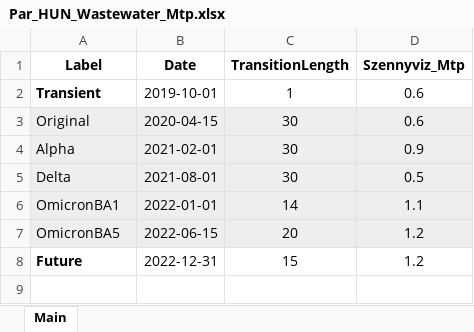
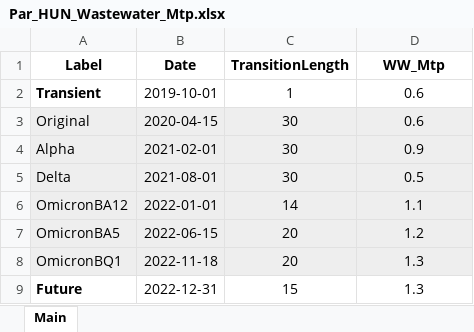
Before and after one commit to ppolcz/WBE-monitoring-for-COVID-19, an Excel workbook: Parameters/Par_HUN_Wastewater_Mtp.xlsx, sheet Main, drawn as a sheet; values as stored, in another font and other column widths than the file's, no borders; addresses are those after the commit; the diff names each change by its address in the sheet, - before the commit and + after, or states it on an @@ line.

```diff
--- a/Parameters/Par_HUN_Wastewater_Mtp.xlsx (sheet Main)
+++ b/Parameters/Par_HUN_Wastewater_Mtp.xlsx (sheet Main)
-D1: Szennyviz_Mtp
+D1: WW_Mtp
-A6 (Label): OmicronBA1
+A6 (Label): OmicronBA12
+row 8: OmicronBQ1 | 2022-11-18 | 20 | 1.3
-D9 (WW_Mtp): 1.2
+D9 (WW_Mtp): 1.3
```
Also changed, not shown: Parameters/Par_HUN_Reconstruction.xlsx, 34 other files.
